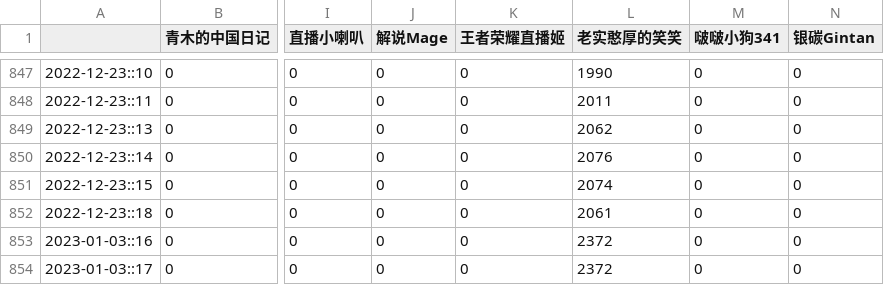
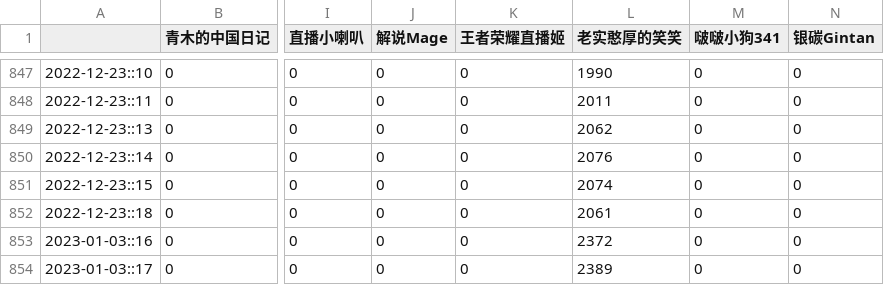
Before and after one commit to XXXShaunPan/bili_fans_ob, a CSV file: bili_fans/down_fans.csv, drawn as a sheet; only a part is shown, gaps mark what is left out; the diff names each change by its address in the sheet, - before the commit and + after, or states it on an @@ line.

Commit message:
2023-01-03 09:02:44

```diff
--- a/bili_fans/down_fans.csv
+++ b/bili_fans/down_fans.csv
-L854 (老实憨厚的笑笑): 2372
+L854 (老实憨厚的笑笑): 2389
```
